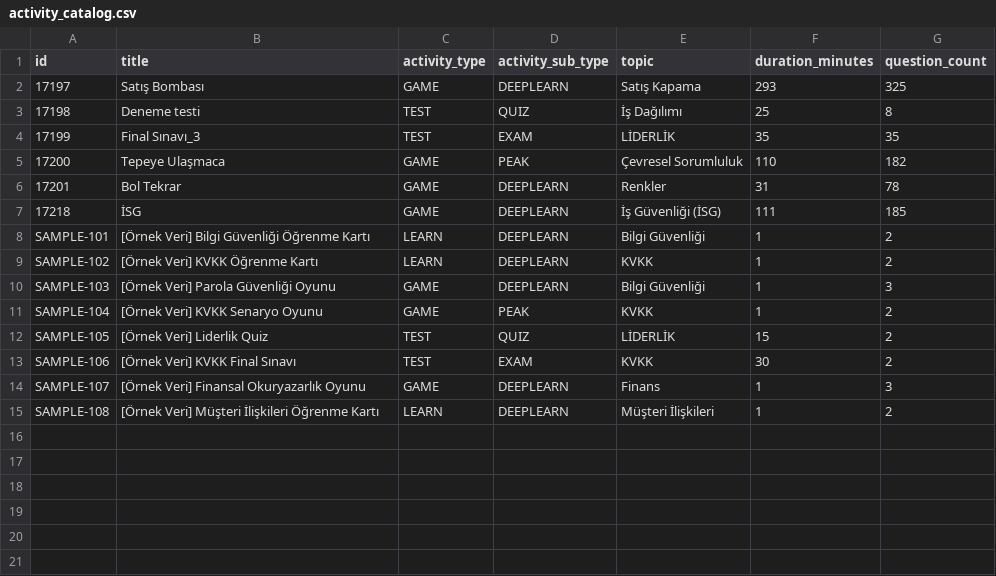
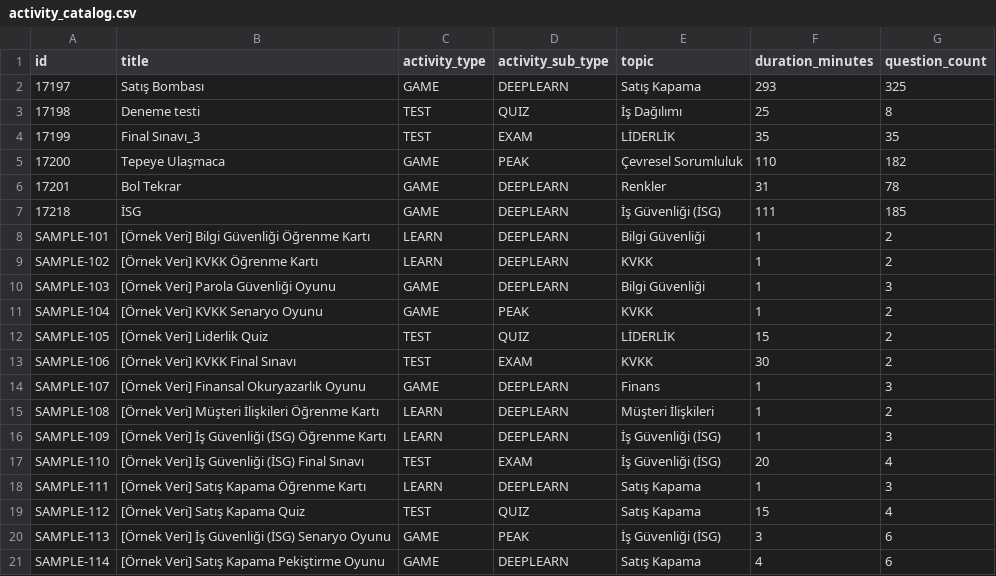
Before and after one commit to ridvanbasturk/mobixa-ai-demo, a CSV file: sample_data/activity_catalog.csv, drawn as a sheet.

```diff
--- a/sample_data/activity_catalog.csv
+++ b/sample_data/activity_catalog.csv
@@ -15 +15,7 @@ SAMPLE-107,[Örnek Veri] Finansal Okuryazarlık Oyunu,GAME,DEEPLEARN,Finans,1,3
 SAMPLE-108,[Örnek Veri] Müşteri İlişkileri Öğrenme Kartı,LEARN,DEEPLEARN,Müşteri İlişkileri,1,2
+SAMPLE-109,[Örnek Veri] İş Güvenliği (İSG) Öğrenme Kartı,LEARN,DEEPLEARN,İş Güvenliği (İSG),1,3
+SAMPLE-110,[Örnek Veri] İş Güvenliği (İSG) Final Sınavı,TEST,EXAM,İş Güvenliği (İSG),20,4
+SAMPLE-111,[Örnek Veri] Satış Kapama Öğrenme Kartı,LEARN,DEEPLEARN,Satış Kapama,1,3
+SAMPLE-112,[Örnek Veri] Satış Kapama Quiz,TEST,QUIZ,Satış Kapama,15,4
+SAMPLE-113,[Örnek Veri] İş Güvenliği (İSG) Senaryo Oyunu,GAME,PEAK,İş Güvenliği (İSG),3,6
+SAMPLE-114,[Örnek Veri] Satış Kapama Pekiştirme Oyunu,GAME,DEEPLEARN,Satış Kapama,4,6
```
Also changed, not shown: 16 other files.
